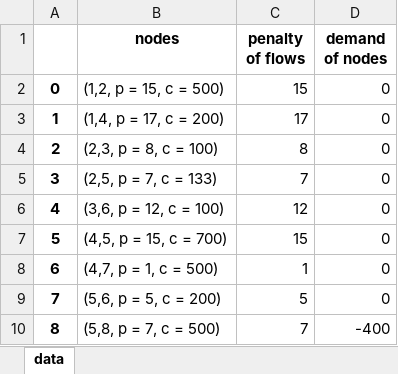
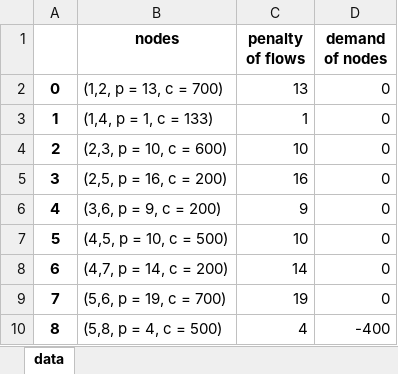
Before and after one commit to kido2k3/STOCHASTIC_PROGRAMMING, an Excel workbook: data.xlsx, sheet data, drawn as a sheet; values as stored, in another font and other column widths than the file's, no borders; the diff names each change by its address in the sheet, - before the commit and + after, or states it on an @@ line.

```diff
--- a/data.xlsx (sheet data)
+++ b/data.xlsx (sheet data)
-B2 (nodes): (1,2, p = 15, c = 500)
+B2 (nodes): (1,2, p = 13, c = 700)
-C2 (penalty of flows): 15
+C2 (penalty of flows): 13
-B3 (nodes): (1,4, p = 17, c = 200)
+B3 (nodes): (1,4, p = 1, c = 133)
-C3 (penalty of flows): 17
+C3 (penalty of flows): 1
-B4 (nodes): (2,3, p = 8, c = 100)
+B4 (nodes): (2,3, p = 10, c = 600)
-C4 (penalty of flows): 8
+C4 (penalty of flows): 10
-B5 (nodes): (2,5, p = 7, c = 133)
+B5 (nodes): (2,5, p = 16, c = 200)
-C5 (penalty of flows): 7
+C5 (penalty of flows): 16
-B6 (nodes): (3,6, p = 12, c = 100)
+B6 (nodes): (3,6, p = 9, c = 200)
-C6 (penalty of flows): 12
+C6 (penalty of flows): 9
-B7 (nodes): (4,5, p = 15, c = 700)
+B7 (nodes): (4,5, p = 10, c = 500)
-C7 (penalty of flows): 15
+C7 (penalty of flows): 10
-B8 (nodes): (4,7, p = 1, c = 500)
+B8 (nodes): (4,7, p = 14, c = 200)
-C8 (penalty of flows): 1
+C8 (penalty of flows): 14
-B9 (nodes): (5,6, p = 5, c = 200)
+B9 (nodes): (5,6, p = 19, c = 700)
-C9 (penalty of flows): 5
+C9 (penalty of flows): 19
-B10 (nodes): (5,8, p = 7, c = 500)
+B10 (nodes): (5,8, p = 4, c = 500)
-C10 (penalty of flows): 7
+C10 (penalty of flows): 4
```
Also changed, not shown: exercise2/data.xlsx, 2 other files.
